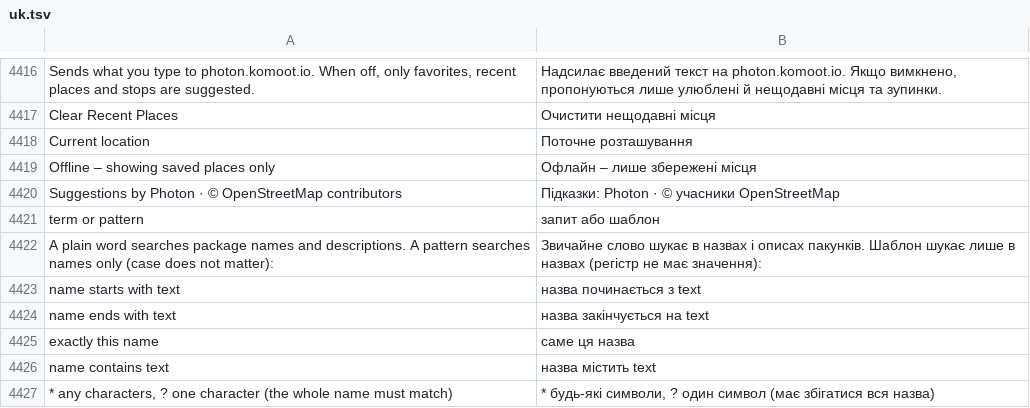
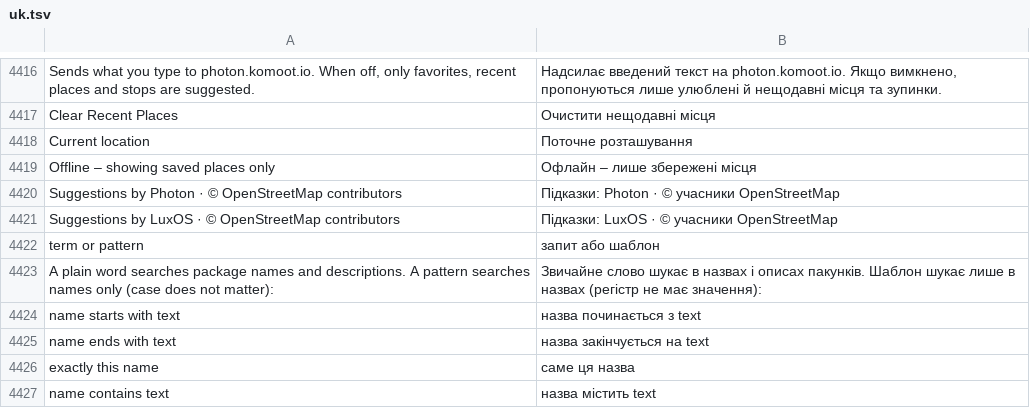
Before and after one commit to luxopes/LuxOS-Arch, a TSV file: packages/luxos-i18n/files/uk.tsv, drawn as a sheet; only a part is shown, gaps mark what is left out; the shorter side is filled out with more unchanged rows; the diff names each change by its address in the sheet, - before the commit and + after, or states it on an @@ line.

```diff
--- a/packages/luxos-i18n/files/uk.tsv
+++ b/packages/luxos-i18n/files/uk.tsv
+row 4421: Suggestions by LuxOS · © OpenStreetMap contributors | Підказки: LuxOS · © учасники OpenStreetMap
```
Also changed, not shown: packages/luxos-i18n/files/es.tsv, packages/luxos-i18n/files/fr.tsv, 26 other files.
